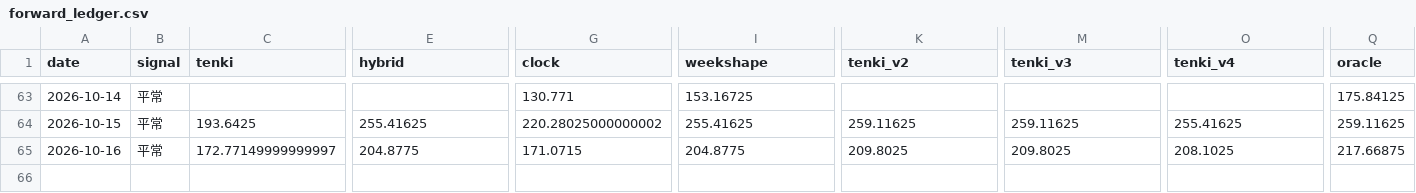
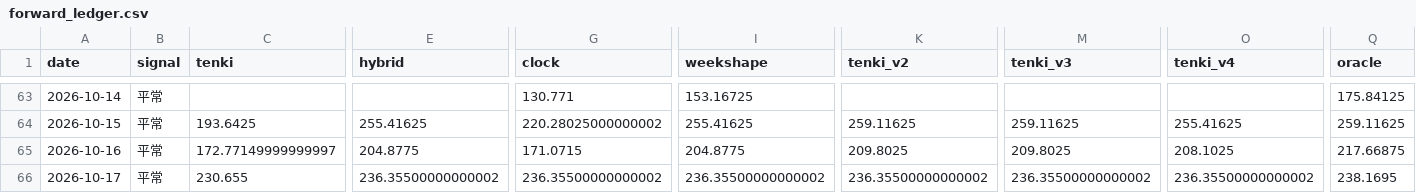
Before and after one commit to hsumiyoshi/lab, a CSV file: exp01_jepx/reports/forward_ledger.csv, drawn as a sheet; only a part is shown, gaps mark what is left out; rows hold the shown columns only; the diff names each change by its address in the sheet, - before the commit and + after, or states it on an @@ line.

```diff
--- a/exp01_jepx/reports/forward_ledger.csv
+++ b/exp01_jepx/reports/forward_ledger.csv
+row 66: 2026-10-17 | 平常 | 230.655 | 236.35500000000002 | 236.35500000000002 | 236.35500000000002 | 236.35500000000002 | 236.35500000000002 | 236.35500000000002 | 238.1695
```
Also changed, not shown: 8 other files.
